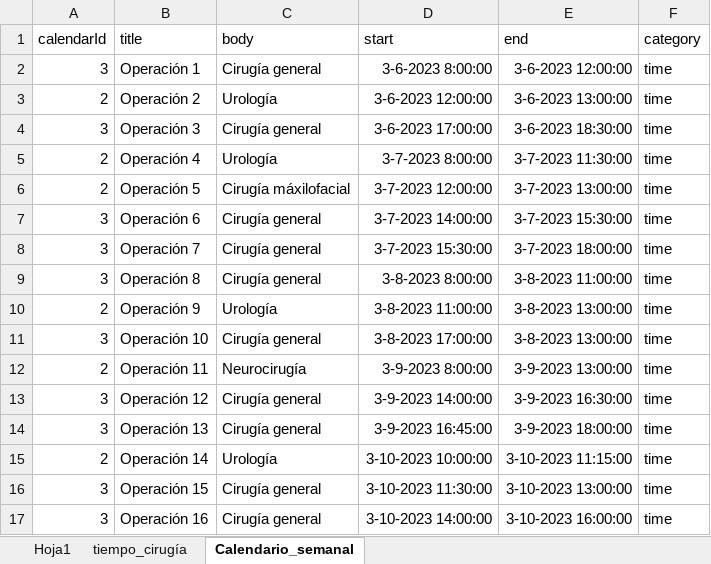
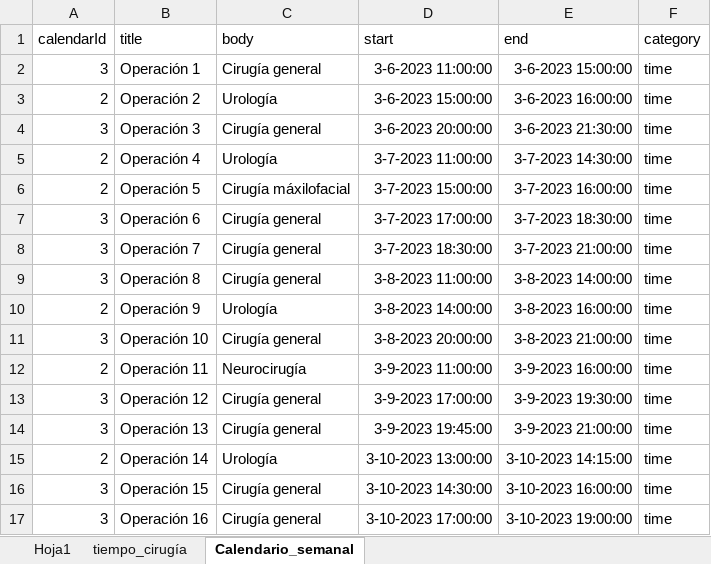
Before and after one commit to jfvenegasg/app_health_r_medicine, an Excel workbook: app_salud/app/logic/data/set_de_datos_1.xlsx, sheet Calendario_semanal, drawn as a sheet; only a part is shown; values as stored, in another font and other column widths than the file's, no borders; charts and pictures not drawn; the diff covers the shown part only; the diff names each change by its address in the sheet, - before the commit and + after, or states it on an @@ line.

Commit message:
mas datos

```diff
--- a/app_salud/app/logic/data/set_de_datos_1.xlsx (sheet Calendario_semanal)
+++ b/app_salud/app/logic/data/set_de_datos_1.xlsx (sheet Calendario_semanal)
-D2 (start): 3-6-2023 8:00:00
+D2 (start): 3-6-2023 11:00:00
-E2 (end): 3-6-2023 12:00:00
+E2 (end): 3-6-2023 15:00:00
-D3 (start): 3-6-2023 12:00:00
+D3 (start): 3-6-2023 15:00:00
-E3 (end): 3-6-2023 13:00:00
+E3 (end): 3-6-2023 16:00:00
-D4 (start): 3-6-2023 17:00:00
+D4 (start): 3-6-2023 20:00:00
-E4 (end): 3-6-2023 18:30:00
+E4 (end): 3-6-2023 21:30:00
-D5 (start): 3-7-2023 8:00:00
+D5 (start): 3-7-2023 11:00:00
-E5 (end): 3-7-2023 11:30:00
+E5 (end): 3-7-2023 14:30:00
-D6 (start): 3-7-2023 12:00:00
+D6 (start): 3-7-2023 15:00:00
-E6 (end): 3-7-2023 13:00:00
+E6 (end): 3-7-2023 16:00:00
-D7 (start): 3-7-2023 14:00:00
+D7 (start): 3-7-2023 17:00:00
-E7 (end): 3-7-2023 15:30:00
+E7 (end): 3-7-2023 18:30:00
-D8 (start): 3-7-2023 15:30:00
+D8 (start): 3-7-2023 18:30:00
-E8 (end): 3-7-2023 18:00:00
+E8 (end): 3-7-2023 21:00:00
-D9 (start): 3-8-2023 8:00:00
+D9 (start): 3-8-2023 11:00:00
-E9 (end): 3-8-2023 11:00:00
+E9 (end): 3-8-2023 14:00:00
-D10 (start): 3-8-2023 11:00:00
+D10 (start): 3-8-2023 14:00:00
-E10 (end): 3-8-2023 13:00:00
+E10 (end): 3-8-2023 16:00:00
-D11 (start): 3-8-2023 17:00:00
+D11 (start): 3-8-2023 20:00:00
-E11 (end): 3-8-2023 13:00:00
+E11 (end): 3-8-2023 21:00:00
-D12 (start): 3-9-2023 8:00:00
+D12 (start): 3-9-2023 11:00:00
-E12 (end): 3-9-2023 13:00:00
+E12 (end): 3-9-2023 16:00:00
-D13 (start): 3-9-2023 14:00:00
+D13 (start): 3-9-2023 17:00:00
-E13 (end): 3-9-2023 16:30:00
+E13 (end): 3-9-2023 19:30:00
-D14 (start): 3-9-2023 16:45:00
+D14 (start): 3-9-2023 19:45:00
-E14 (end): 3-9-2023 18:00:00
+E14 (end): 3-9-2023 21:00:00
-D15 (start): 3-10-2023 10:00:00
+D15 (start): 3-10-2023 13:00:00
-E15 (end): 3-10-2023 11:15:00
+E15 (end): 3-10-2023 14:15:00
-D16 (start): 3-10-2023 11:30:00
+D16 (start): 3-10-2023 14:30:00
-E16 (end): 3-10-2023 13:00:00
+E16 (end): 3-10-2023 16:00:00
-D17 (start): 3-10-2023 14:00:00
+D17 (start): 3-10-2023 17:00:00
-E17 (end): 3-10-2023 16:00:00
+E17 (end): 3-10-2023 19:00:00
```
Also changed, not shown: 10 edited cells elsewhere in this sheet, charts or pictures, 1 other file.
